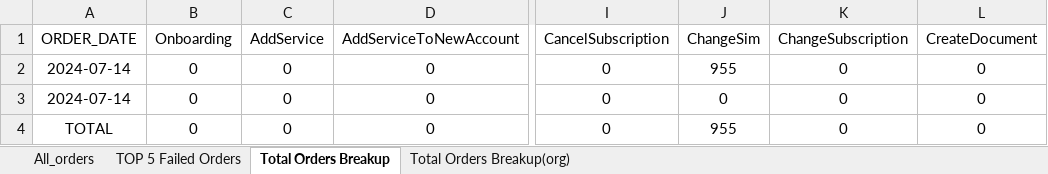
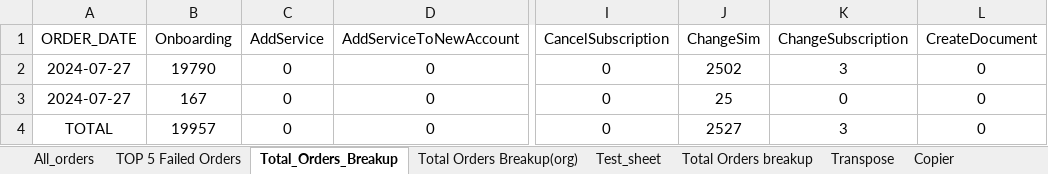
Before and after one commit to blueasni/6Dstuff, an Excel workbook: api-python/api-test.xlsx, sheet Total_Orders_Breakup, drawn as a sheet; only a part is shown, gaps mark what is left out; values as stored, in another font and other column widths than the file's, no borders; the diff names each change by its address in the sheet, - before the commit and + after, or states it on an @@ line.

```diff
--- a/api-python/api-test.xlsx (sheet Total_Orders_Breakup)
+++ b/api-python/api-test.xlsx (sheet Total_Orders_Breakup)
-sheet tab: Total Orders Breakup
+sheet tab: Total_Orders_Breakup
+sheet tab: Test_sheet
+sheet tab: Total Orders breakup
+sheet tab: Transpose
+sheet tab: Copier
-A2:A3 (ORDER_DATE): 2024-07-14
+A2:A3 (ORDER_DATE): 2024-07-27
-B2 (Onboarding): 0
+B2 (Onboarding): 19790
-J2 (ChangeSim): 955
+J2 (ChangeSim): 2502
-K2 (ChangeSubscription): 0
+K2 (ChangeSubscription): 3
-B3 (Onboarding): 0
+B3 (Onboarding): 167
-J3 (ChangeSim): 0
+J3 (ChangeSim): 25
-B4 (Onboarding): 0
+B4 (Onboarding): 19957
-J4 (ChangeSim): 955
+J4 (ChangeSim): 2527
-K4 (ChangeSubscription): 0
+K4 (ChangeSubscription): 3
```
Also changed, not shown: sheet Total Orders Breakup(org), sheet All_orders, sheet TOP 5 Failed Orders, 11 other files.
